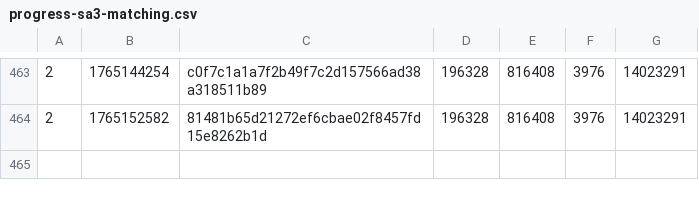
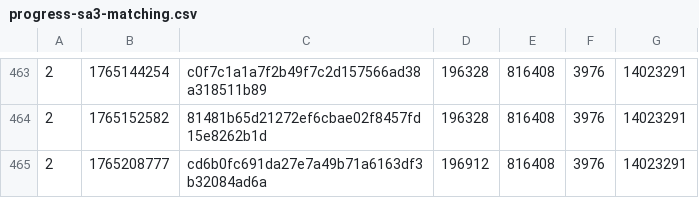
Before and after one commit to SAT-R/sa3, a CSV file: reports/progress-sa3-matching.csv, drawn as a sheet; only a part is shown, gaps mark what is left out; the diff names each change by its address in the sheet, - before the commit and + after, or states it on an @@ line.

```diff
--- a/reports/progress-sa3-matching.csv
+++ b/reports/progress-sa3-matching.csv
+row 465: 2 | 1765208777 | cd6b0fc691da27e7a49b71a6163df3b32084ad6a | 196912 | 816408 | 3976 | 14023291
```
Also changed, not shown: reports/progress-sa3-nonmatching.csv, 2 other files.
